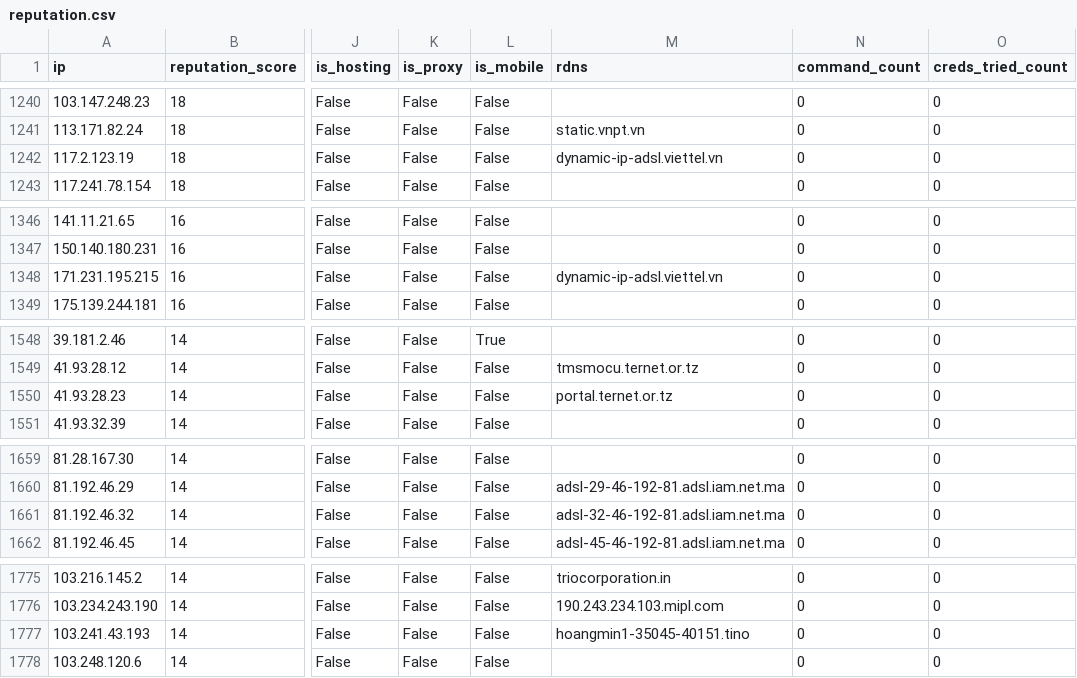
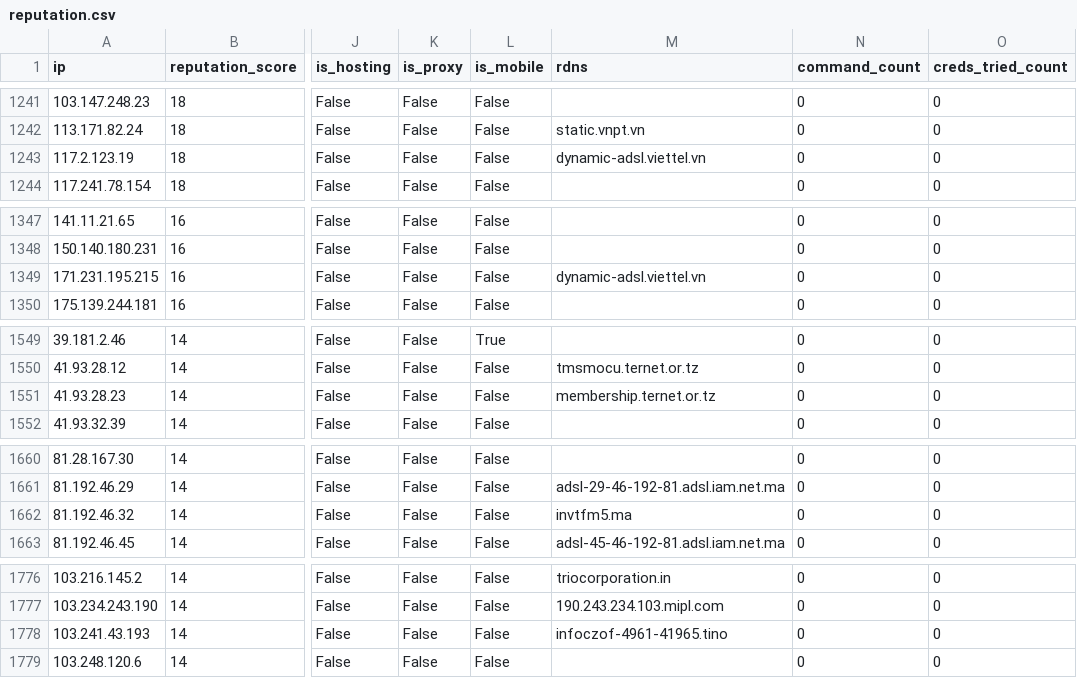
Before and after one commit to AndrewGoloida/threat-ledger, a CSV file: reputation.csv, drawn as a sheet; only a part is shown, gaps mark what is left out; addresses are those after the commit; the diff covers the shown part only; the diff names each change by its address in the sheet, - before the commit and + after, or states it on an @@ line.

```diff
--- a/reputation.csv
+++ b/reputation.csv
-M1243 (rdns): dynamic-ip-adsl.viettel.vn
+M1243 (rdns): dynamic-adsl.viettel.vn
-M1349 (rdns): dynamic-ip-adsl.viettel.vn
+M1349 (rdns): dynamic-adsl.viettel.vn
-M1551 (rdns): portal.ternet.or.tz
+M1551 (rdns): membership.ternet.or.tz
-M1662 (rdns): adsl-32-46-192-81.adsl.iam.net.ma
+M1662 (rdns): invtfm5.ma
-M1778 (rdns): hoangmin1-35045-40151.tino
+M1778 (rdns): infoczof-4961-41965.tino
```
Also changed, not shown: 1 added row and 8 edited cells elsewhere in this file, 3 other files.
